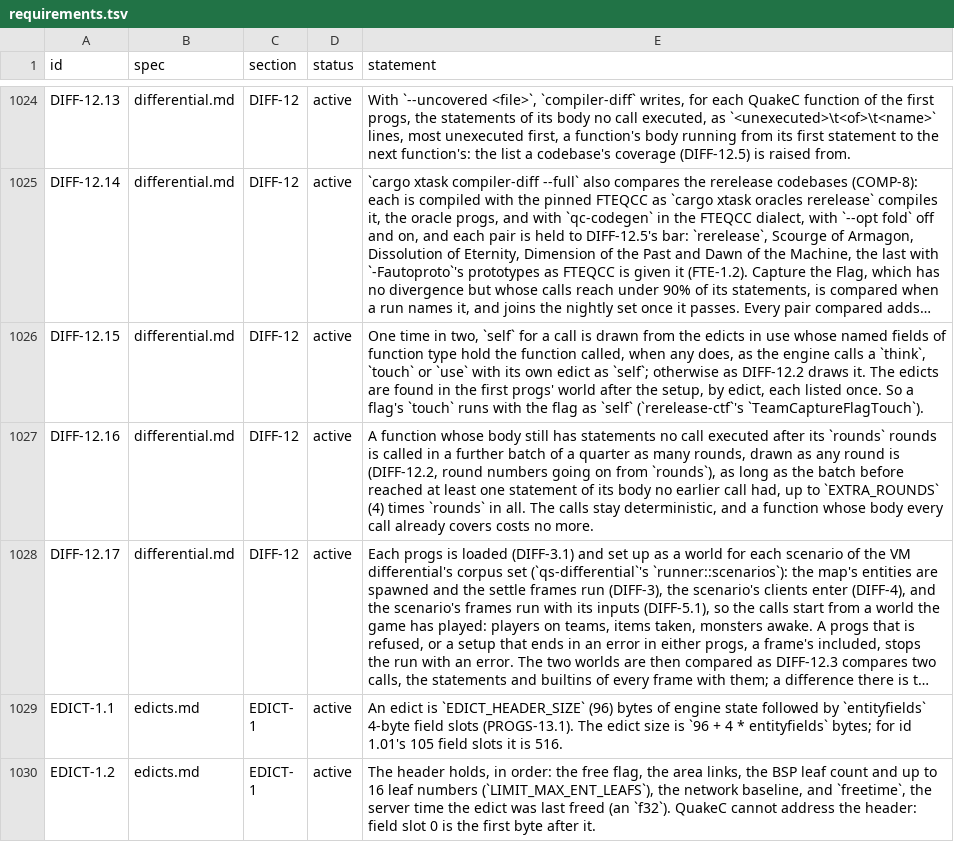
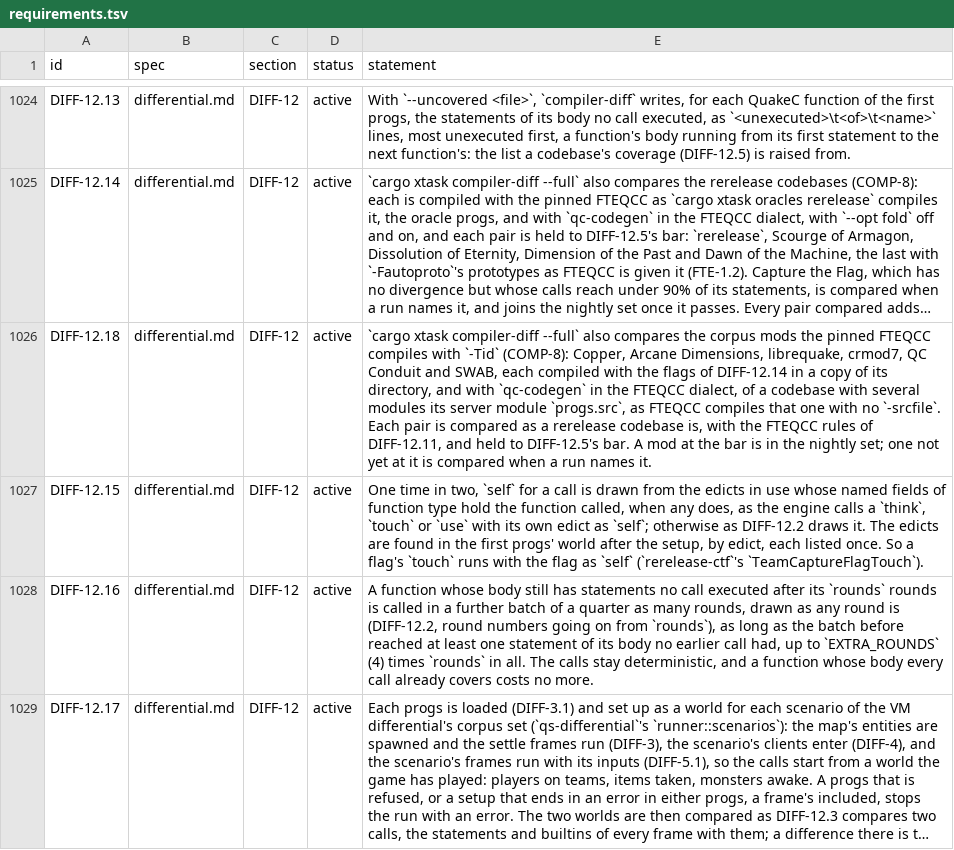
Before and after one commit to quakecstudio/editor, a TSV file: docs/spec/requirements.tsv, drawn as a sheet; only a part is shown, gaps mark what is left out; the shorter side is filled out with more unchanged rows; long unchanged cells end in …; the diff names each change by its address in the sheet, - before the commit and + after, or states it on an @@ line.

Commit message:
test(differential): compare the corpus mods with FTEQCC nightly
The six mods FTEQCC compiles with -Tid are built by the FTEQCC oracle and
compared as FTEQCC programs; a codebase with several modules compiles
its progs.src. Copper passes (0 divergences, 93.4% of statements) and
joins the nightly set; the others may be named (DIFF-12.18).

```diff
--- a/docs/spec/requirements.tsv
+++ b/docs/spec/requirements.tsv
+row 1026: DIFF-12.18 | differential.md | DIFF-12 | active | `cargo xtask compiler-diff --full` also compares the corpus mods the pinned FTEQCC compiles with `-Tid` (COMP-8): Copper, Arcane Dimensions, librequake, crmod7, QC Conduit and SWAB, each compiled with the flags of DIFF-12.14 in a copy of its directory, and with `qc-codegen` in the FTEQCC dialect, of a codebase with several modules its server module `progs.src`, as FTEQCC compiles that one with no `-srcfile`. Each pair is compared as a rerelease codebase is, with the FTEQCC rules of DIFF-12.11, and held to DIFF-12.5's bar. A mod at the bar is in the nightly set; one not yet at it is compared when a run names it.
```
Also changed, not shown: 4 other files.
